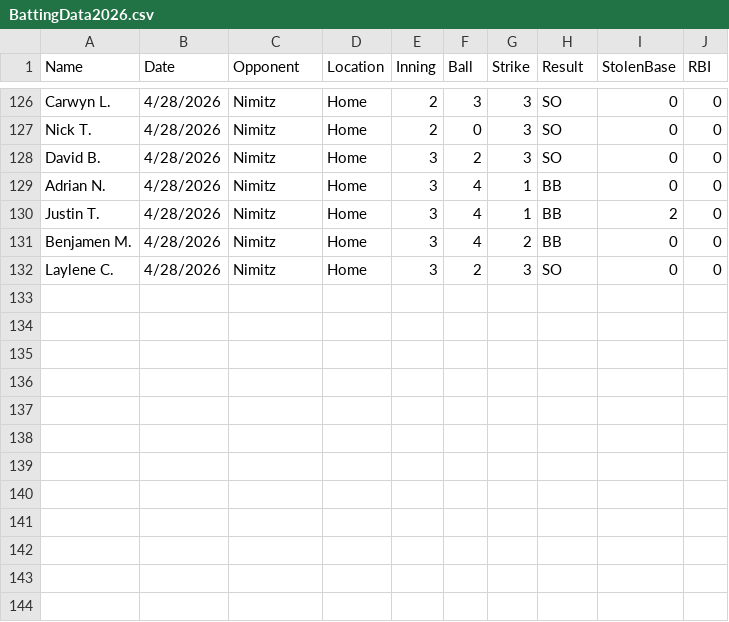
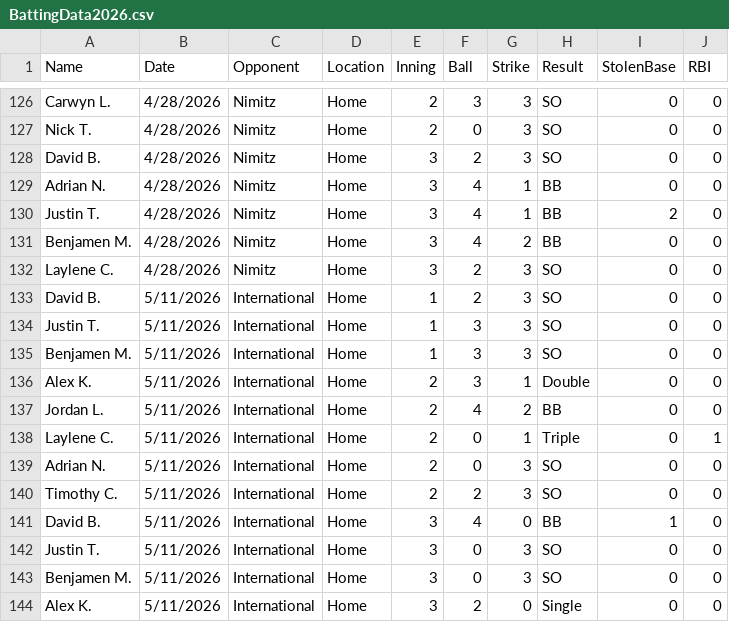
Before and after one commit to dennietruong/BaseballBattingDashboard, a CSV file: BattingData2026.csv, drawn as a sheet; only a part is shown, gaps mark what is left out; the diff names each change by its address in the sheet, - before the commit and + after, or states it on an @@ line.

```diff
--- a/BattingData2026.csv
+++ b/BattingData2026.csv
+row 133: David B. | 5/11/2026 | International | Home | 1 | 2 | 3 | SO | 0 | 0
+row 134: Justin T. | 5/11/2026 | International | Home | 1 | 3 | 3 | SO | 0 | 0
+row 135: Benjamen M. | 5/11/2026 | International | Home | 1 | 3 | 3 | SO | 0 | 0
+row 136: Alex K. | 5/11/2026 | International | Home | 2 | 3 | 1 | Double | 0 | 0
+row 137: Jordan L. | 5/11/2026 | International | Home | 2 | 4 | 2 | BB | 0 | 0
+row 138: Laylene C. | 5/11/2026 | International | Home | 2 | 0 | 1 | Triple | 0 | 1
+row 139: Adrian N. | 5/11/2026 | International | Home | 2 | 0 | 3 | SO | 0 | 0
+row 140: Timothy C. | 5/11/2026 | International | Home | 2 | 2 | 3 | SO | 0 | 0
+row 141: David B. | 5/11/2026 | International | Home | 3 | 4 | 0 | BB | 1 | 0
+row 142: Justin T. | 5/11/2026 | International | Home | 3 | 0 | 3 | SO | 0 | 0
+row 143: Benjamen M. | 5/11/2026 | International | Home | 3 | 0 | 3 | SO | 0 | 0
+row 144: Alex K. | 5/11/2026 | International | Home | 3 | 2 | 0 | Single | 0 | 0
```
Also changed, not shown: 2 other files.
